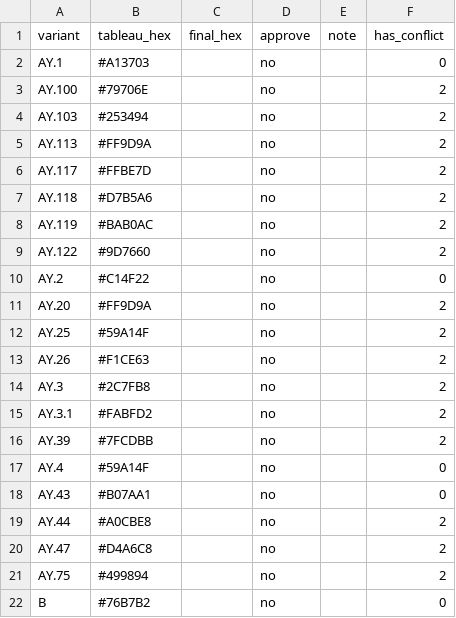
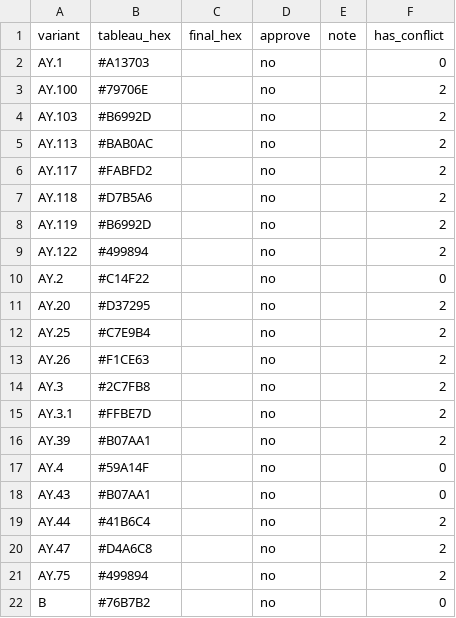
Before and after one commit to NW-PaGe/lineage-classification-cdc, a CSV file: pull_hexcodes/pending_additions.csv, drawn as a sheet; only a part is shown.

```diff
--- a/pull_hexcodes/pending_additions.csv
+++ b/pull_hexcodes/pending_additions.csv
@@ -3,18 +3,18 @@ AY.1,#A13703,"",no,"",0
 AY.100,#79706E,"",no,"",2
-AY.103,#253494,"",no,"",2
-AY.113,#FF9D9A,"",no,"",2
-AY.117,#FFBE7D,"",no,"",2
+AY.103,#B6992D,"",no,"",2
+AY.113,#BAB0AC,"",no,"",2
+AY.117,#FABFD2,"",no,"",2
 AY.118,#D7B5A6,"",no,"",2
-AY.119,#BAB0AC,"",no,"",2
-AY.122,#9D7660,"",no,"",2
+AY.119,#B6992D,"",no,"",2
+AY.122,#499894,"",no,"",2
 AY.2,#C14F22,"",no,"",0
-AY.20,#FF9D9A,"",no,"",2
-AY.25,#59A14F,"",no,"",2
+AY.20,#D37295,"",no,"",2
+AY.25,#C7E9B4,"",no,"",2
 AY.26,#F1CE63,"",no,"",2
 AY.3,#2C7FB8,"",no,"",2
-AY.3.1,#FABFD2,"",no,"",2
-AY.39,#7FCDBB,"",no,"",2
+AY.3.1,#FFBE7D,"",no,"",2
+AY.39,#B07AA1,"",no,"",2
 AY.4,#59A14F,"",no,"",0
 AY.43,#B07AA1,"",no,"",0
-AY.44,#A0CBE8,"",no,"",2
+AY.44,#41B6C4,"",no,"",2
 AY.47,#D4A6C8,"",no,"",2
```
Also changed, not shown: pull_hexcodes/qa_disagreements.csv.
